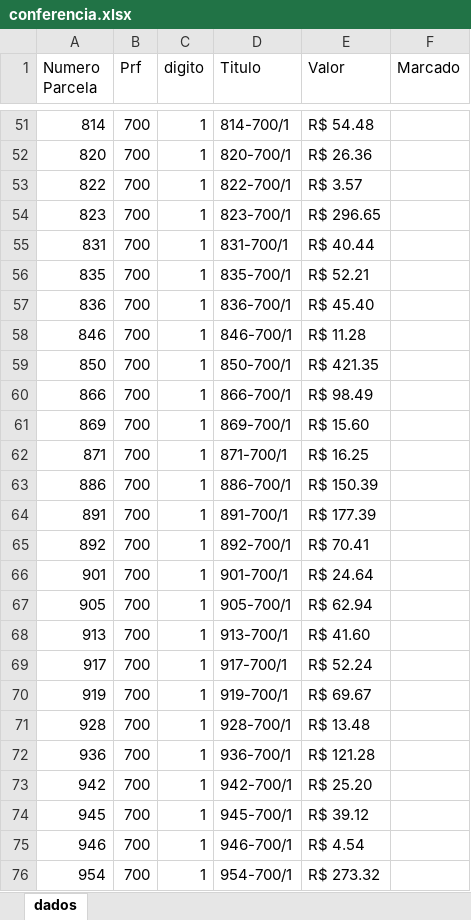
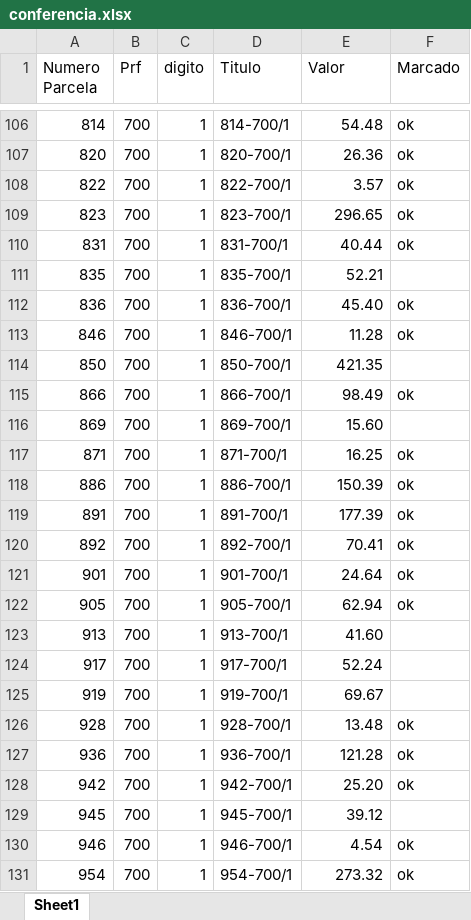
Before and after one commit to sgrimush-ops/Equipes_Agentes, an Excel workbook: miniGAM/Dados/conferencia.xlsx, sheet Sheet1, drawn as a sheet; only a part is shown, gaps mark what is left out; values as stored, in another font and other column widths than the file's, no cell formats; addresses are those after the commit; the diff covers the shown part only; the diff names each change by its address in the sheet, - before the commit and + after, or states it on an @@ line.

```diff
--- a/miniGAM/Dados/conferencia.xlsx (sheet Sheet1)
+++ b/miniGAM/Dados/conferencia.xlsx (sheet Sheet1)
-sheet tab: dados
+sheet tab: Sheet1
-E106 (Valor): R$ 54.48
+E106 (Valor): 54.48
-F106:F110 (Marcado): (empty)
+F106:F110 (Marcado): ok
-E107 (Valor): R$ 26.36
+E107 (Valor): 26.36
-E108 (Valor): R$ 3.57
+E108 (Valor): 3.57
-E109 (Valor): R$ 296.65
+E109 (Valor): 296.65
-E110 (Valor): R$ 40.44
+E110 (Valor): 40.44
-E111 (Valor): R$ 52.21
+E111 (Valor): 52.21
-E112 (Valor): R$ 45.40
+E112 (Valor): 45.40
-F112:F113 (Marcado): (empty)
+F112:F113 (Marcado): ok
-E113 (Valor): R$ 11.28
+E113 (Valor): 11.28
-E114 (Valor): R$ 421.35
+E114 (Valor): 421.35
-E115 (Valor): R$ 98.49
+E115 (Valor): 98.49
-F115 (Marcado): (empty)
+F115 (Marcado): ok
-E116 (Valor): R$ 15.60
+E116 (Valor): 15.60
-E117 (Valor): R$ 16.25
+E117 (Valor): 16.25
-F117:F122 (Marcado): (empty)
+F117:F122 (Marcado): ok
-E118 (Valor): R$ 150.39
+E118 (Valor): 150.39
-E119 (Valor): R$ 177.39
+E119 (Valor): 177.39
-E120 (Valor): R$ 70.41
+E120 (Valor): 70.41
-E121 (Valor): R$ 24.64
+E121 (Valor): 24.64
-E122 (Valor): R$ 62.94
+E122 (Valor): 62.94
-E123 (Valor): R$ 41.60
+E123 (Valor): 41.60
-E124 (Valor): R$ 52.24
+E124 (Valor): 52.24
-E125 (Valor): R$ 69.67
+E125 (Valor): 69.67
-E126 (Valor): R$ 13.48
+E126 (Valor): 13.48
-F126:F128 (Marcado): (empty)
+F126:F128 (Marcado): ok
-E127 (Valor): R$ 121.28
+E127 (Valor): 121.28
-E128 (Valor): R$ 25.20
+E128 (Valor): 25.20
-E129 (Valor): R$ 39.12
+E129 (Valor): 39.12
-E130 (Valor): R$ 4.54
+E130 (Valor): 4.54
-F130:F131 (Marcado): (empty)
+F130:F131 (Marcado): ok
-E131 (Valor): R$ 273.32
+E131 (Valor): 273.32
```
Also changed, not shown: 55 added rows, 55 removed rows and 103 edited cells elsewhere in this sheet, cell formats, miniGAM/conferencia.xlsx, 11 other files.
